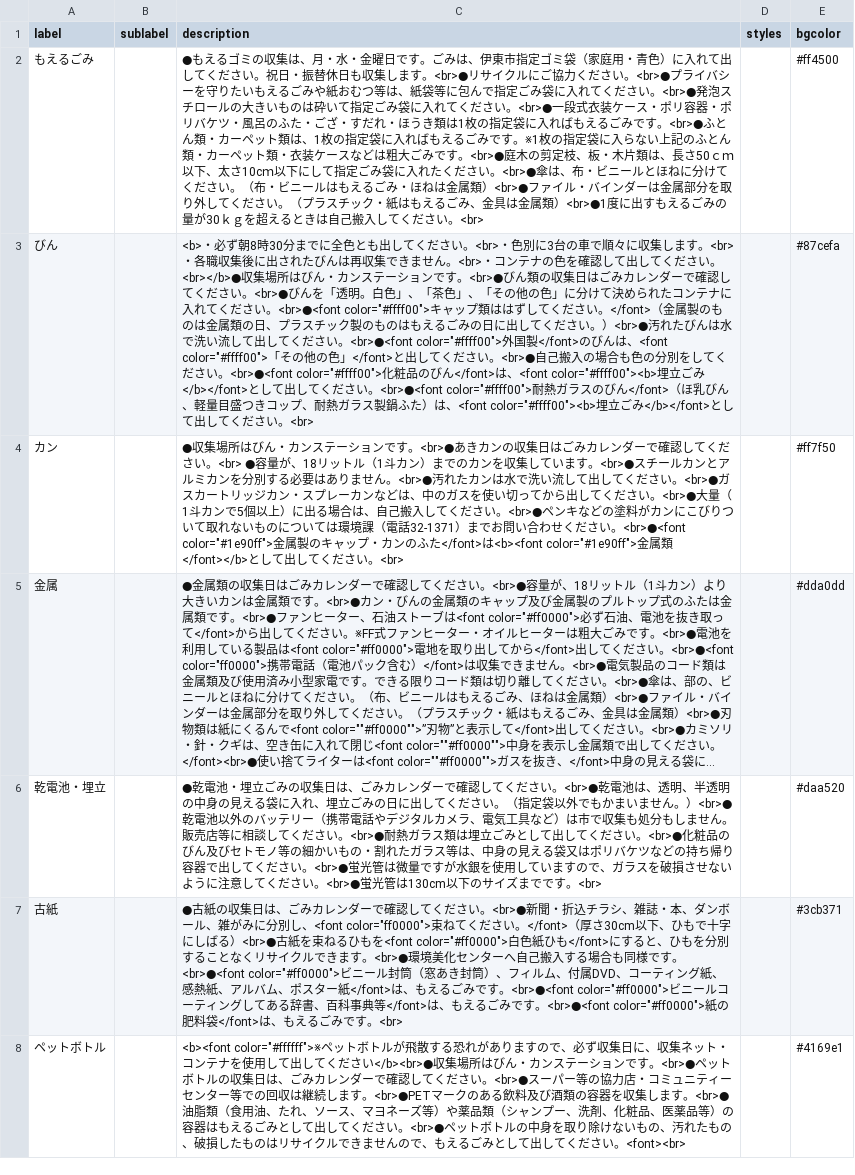
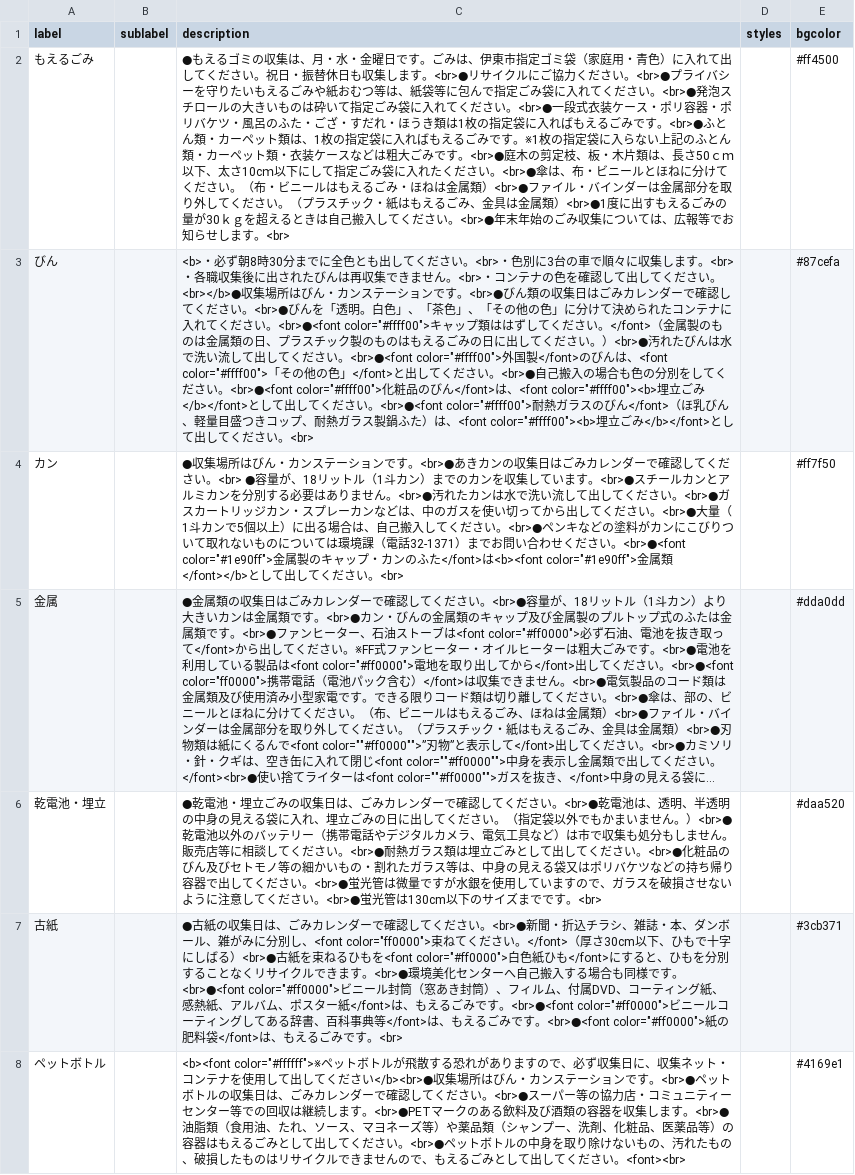
Before and after one commit to itoushi5374/5374, a CSV file: data/description.csv, drawn as a sheet; long unchanged cells end in …; the diff names each change by its address in the sheet, - before the commit and + after, or states it on an @@ line.

Commit message:
Update description.csv

```diff
--- a/data/description.csv
+++ b/data/description.csv
-C2 (description): …ださい。<br>
+C2 (description): …ださい。<br>●年末年始のごみ収集については、広報等でお知らせします。<br>
```
